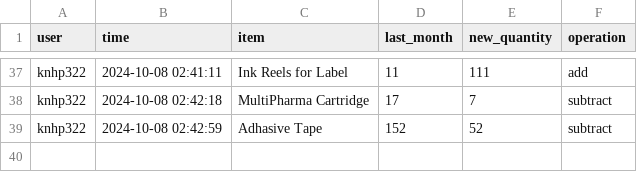
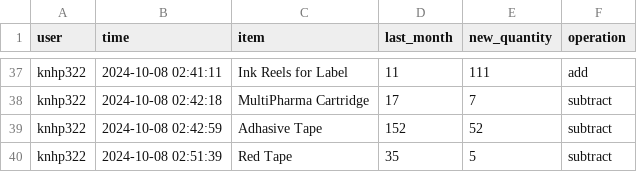
Before and after one commit to shehabsow/STG-2024, a CSV file: logs.csv, drawn as a sheet; only a part is shown, gaps mark what is left out; the diff names each change by its address in the sheet, - before the commit and + after, or states it on an @@ line.

Commit message:
Updated logs CSV

```diff
--- a/logs.csv
+++ b/logs.csv
+row 40: knhp322 | 2024-10-08 02:51:39 | Red Tape | 35 | 5 | subtract
```
